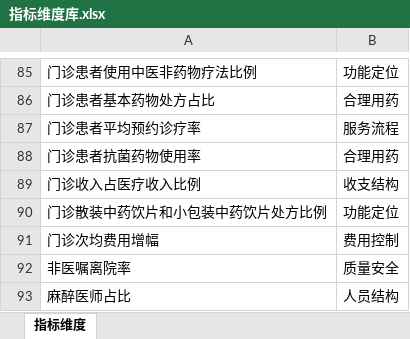
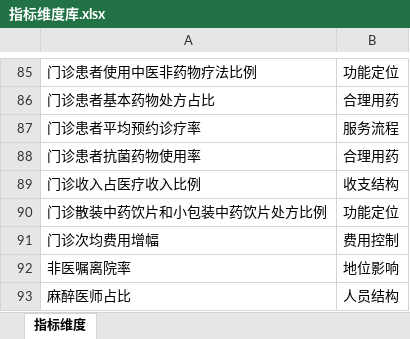
Before and after one commit to Tostig0916/hqcoffee, an Excel workbook: cases/2021sdzyydxfsyy/指标维度库.xlsx, sheet 指标维度, drawn as a sheet; only a part is shown, gaps mark what is left out; values as stored, in another font and other column widths than the file's, no borders; the diff names each change by its address in the sheet, - before the commit and + after, or states it on an @@ line.

Commit message:
modified

```diff
--- a/cases/2021sdzyydxfsyy/指标维度库.xlsx (sheet 指标维度)
+++ b/cases/2021sdzyydxfsyy/指标维度库.xlsx (sheet 指标维度)
-B92: 质量安全
+B92: 地位影响
```
